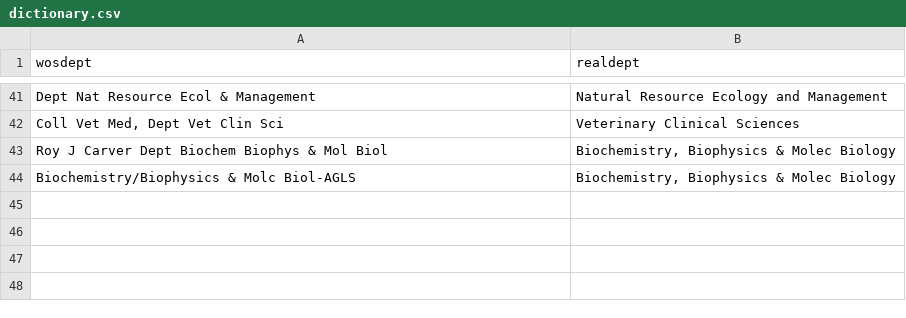
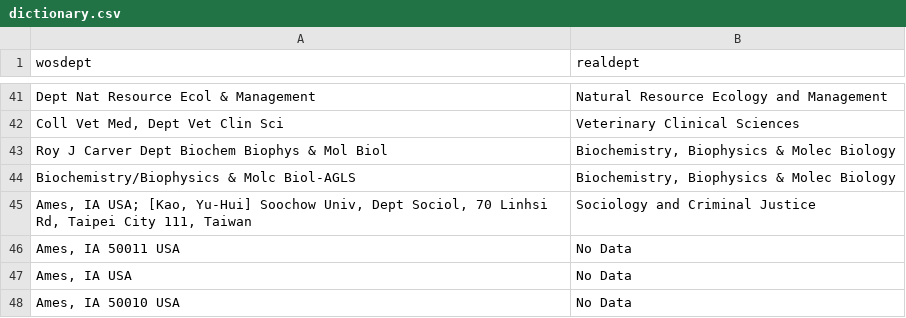
Before and after one commit to Andres1002/test, a CSV file: dictionary.csv, drawn as a sheet; only a part is shown, gaps mark what is left out; the diff names each change by its address in the sheet, - before the commit and + after, or states it on an @@ line.

```diff
--- a/dictionary.csv
+++ b/dictionary.csv
+row 45: Ames, IA USA; [Kao, Yu-Hui] Soochow Univ, Dept Sociol, 70 Linhsi Rd, Taipei City 111, Taiwan | Sociology and Criminal Justice
+row 46: Ames, IA 50011 USA | No Data
+row 47: Ames, IA USA | No Data
+row 48: Ames, IA 50010 USA | No Data
```
Also changed, not shown: 9 other files.
